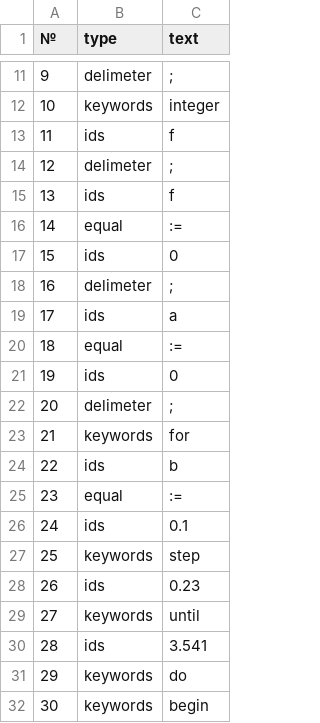
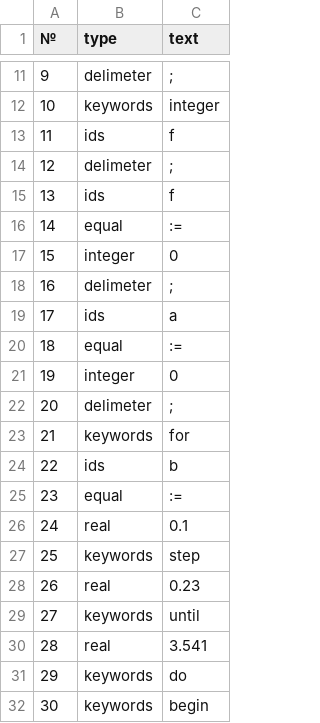
Before and after one commit to sevskii111/2020-comp, a CSV file: result.csv, drawn as a sheet; only a part is shown, gaps mark what is left out.

```diff
--- a/result.csv
+++ b/result.csv
@@ -16,3 +16,3 @@
 "14","equal",":="
-"15","ids","0"
+"15","integer","0"
 "16","delimeter",";"
@@ -20,3 +20,3 @@
 "18","equal",":="
-"19","ids","0"
+"19","integer","0"
 "20","delimeter",";"
@@ -25,7 +25,7 @@
 "23","equal",":="
-"24","ids","0.1"
+"24","real","0.1"
 "25","keywords","step"
-"26","ids","0.23"
+"26","real","0.23"
 "27","keywords","until"
-"28","ids","3.541"
+"28","real","3.541"
 "29","keywords","do"
```
Also changed, not shown: 1 other file.
